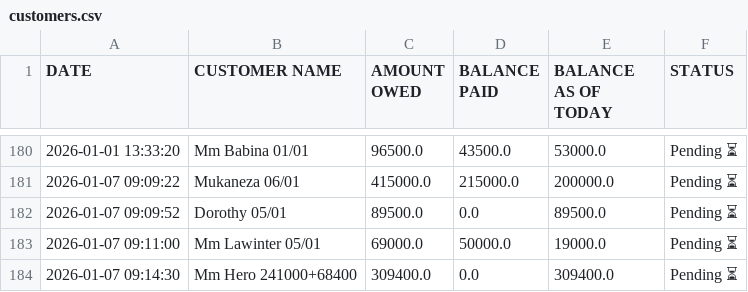
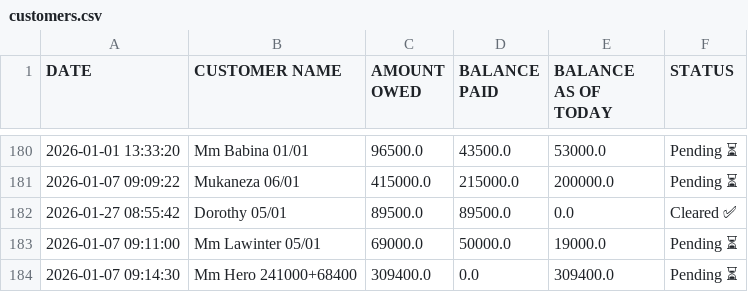
Before and after one commit to peter4652k/debttracker, a CSV file: data/customers.csv, drawn as a sheet; only a part is shown, gaps mark what is left out; removed rows and columns are numbered as before the commit, all else as after; the diff names each change by its address in the sheet, - before the commit and + after, or states it on an @@ line.

Commit message:
Update customers.csv from Streamlit app

```diff
--- a/data/customers.csv
+++ b/data/customers.csv
-row 182: 2026-01-07 09:09:52 | Dorothy 05/01 | 89500.0 | 0.0 | 89500.0 | Pending ⏳
+row 182: 2026-01-27 08:55:42 | Dorothy 05/01 | 89500.0 | 89500.0 | 0.0 | Cleared ✅
```
